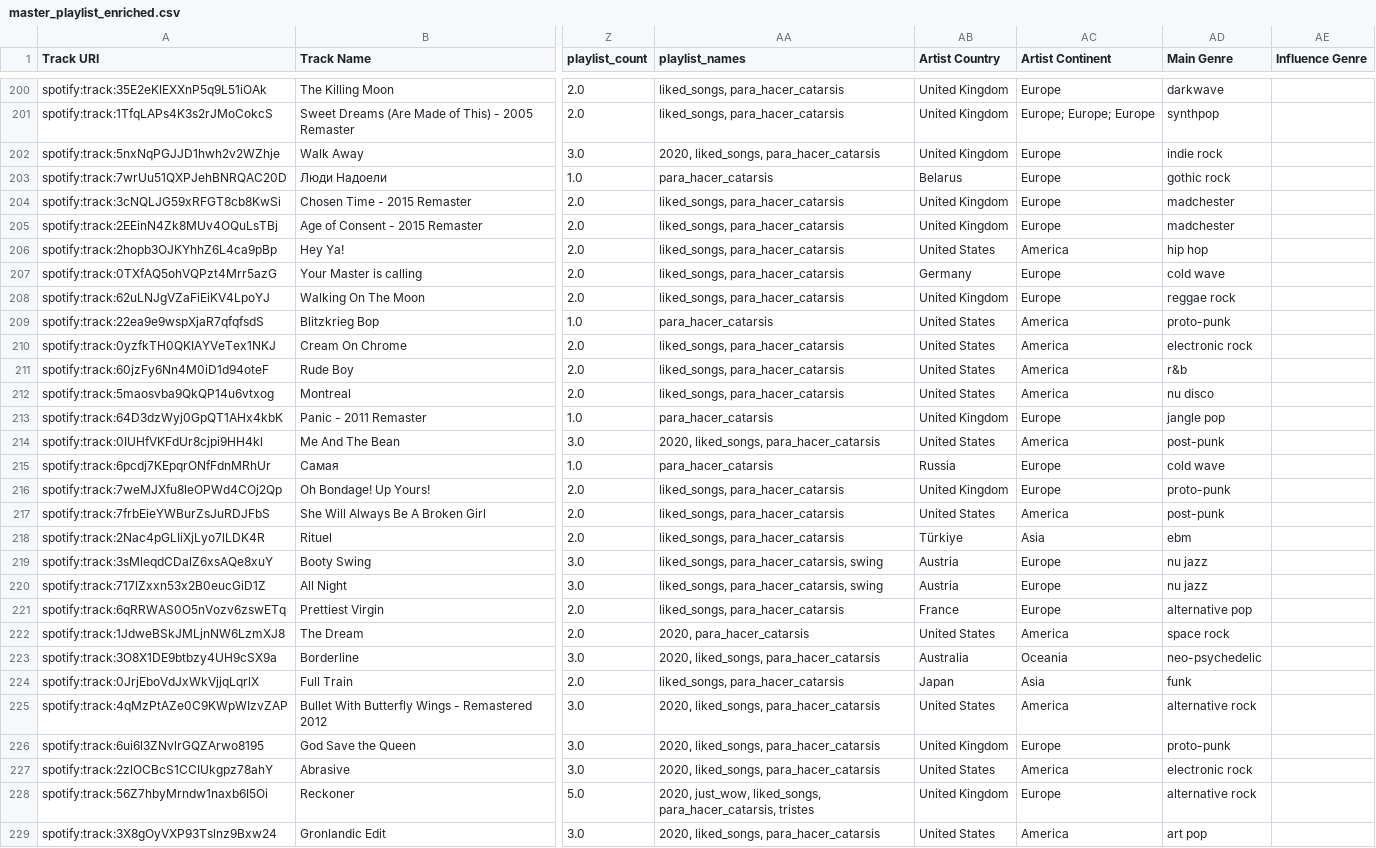
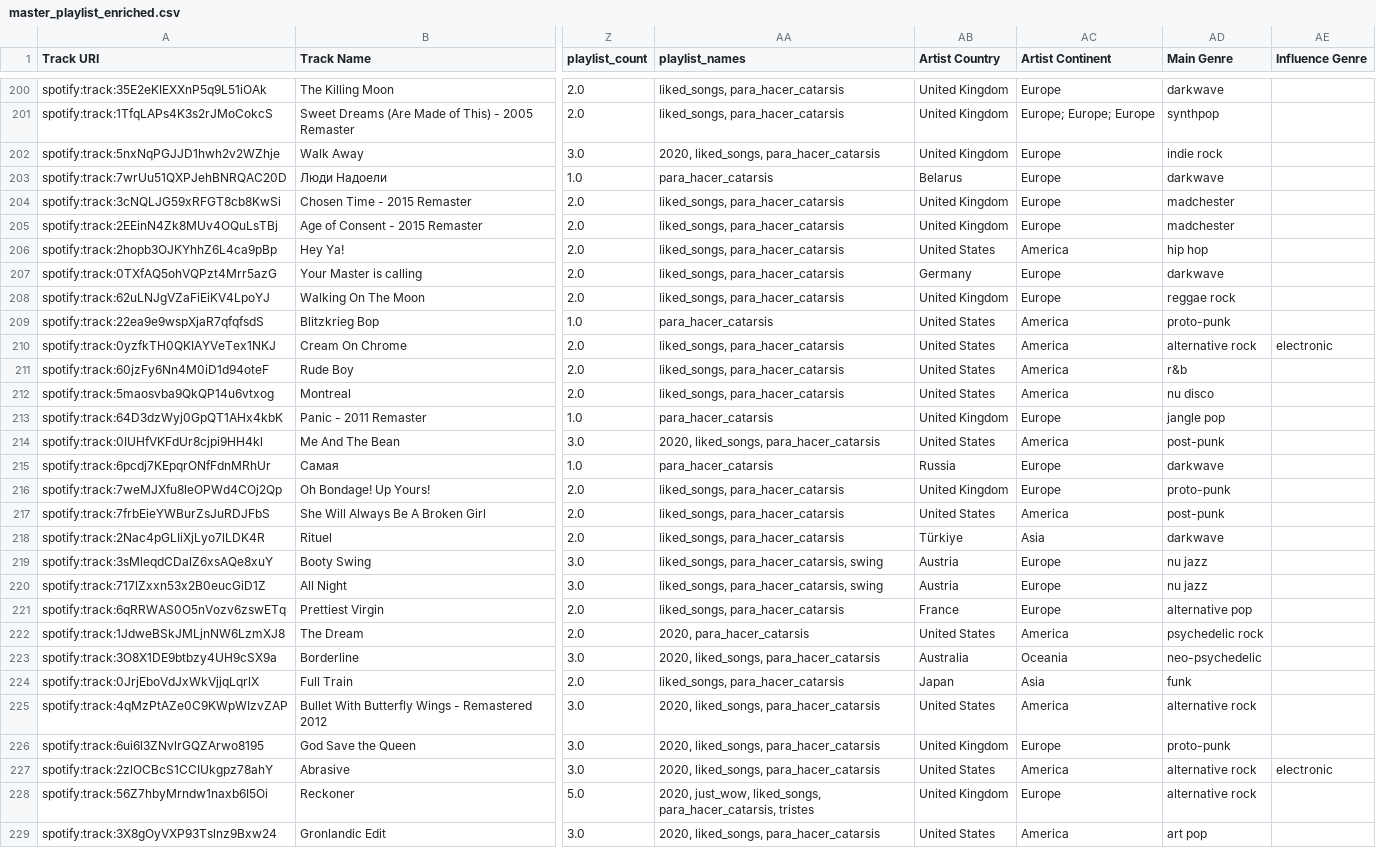
Before and after one commit to Valentinaorj/my-listening-map, a CSV file: data/master_playlist_enriched.csv, drawn as a sheet; only a part is shown, gaps mark what is left out; the diff covers the shown part only; the diff names each change by its address in the sheet, - before the commit and + after, or states it on an @@ line.

```diff
--- a/data/master_playlist_enriched.csv
+++ b/data/master_playlist_enriched.csv
-AD203 (Main Genre): gothic rock
+AD203 (Main Genre): darkwave
-AD207 (Main Genre): cold wave
+AD207 (Main Genre): darkwave
-AD210 (Main Genre): electronic rock
+AD210 (Main Genre): alternative rock
-AE210 (Influence Genre): (empty)
+AE210 (Influence Genre): electronic
-AD215 (Main Genre): cold wave
+AD215 (Main Genre): darkwave
-AD218 (Main Genre): ebm
+AD218 (Main Genre): darkwave
-AD222 (Main Genre): space rock
+AD222 (Main Genre): psychedelic rock
-AD227 (Main Genre): electronic rock
+AD227 (Main Genre): alternative rock
-AE227 (Influence Genre): (empty)
+AE227 (Influence Genre): electronic
```
Also changed, not shown: 102 edited cells elsewhere in this file, data/nodes.csv, 3 other files.
